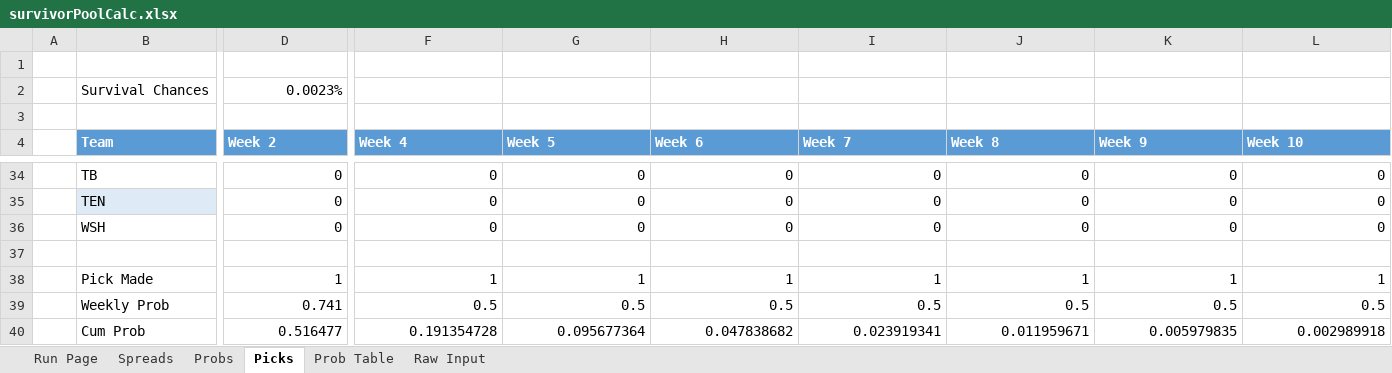
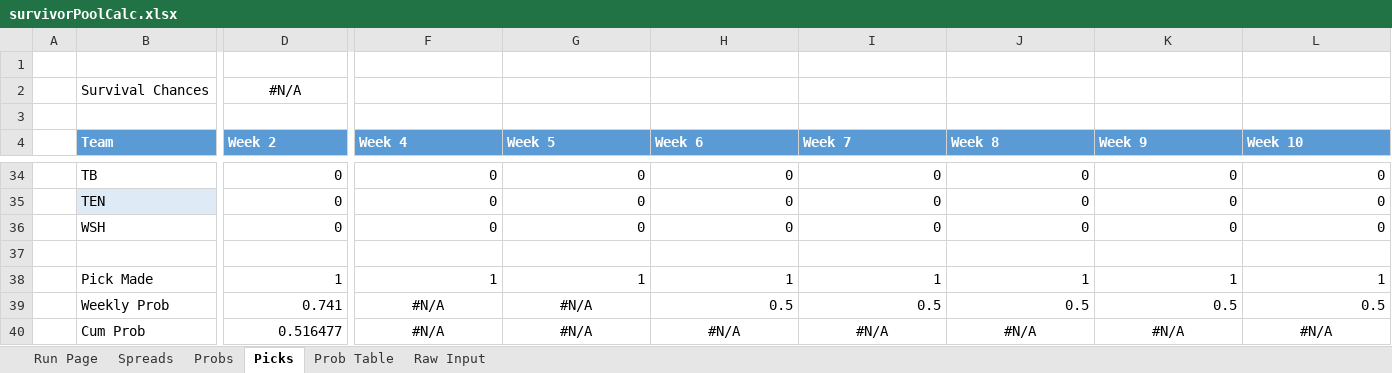
Before and after one commit to rs89/SurvivorPoolOptimizer, an Excel workbook: survivorPoolCalc.xlsx, sheet Picks, drawn as a sheet; only a part is shown, gaps mark what is left out; values as stored, in another font and other column widths than the file's, no borders; table styles not drawn; the diff covers the shown part only; the diff names each change by its address in the sheet, - before the commit and + after, or states it on an @@ line.

```diff
--- a/survivorPoolCalc.xlsx (sheet Picks)
+++ b/survivorPoolCalc.xlsx (sheet Picks)
-D2 (Week 2): 0.0023%
+D2 (Week 2): #N/A
-D2 alignment: right
+D2 alignment: center
-F39 (Week 4): 0.5
+F39 (Week 4): #N/A
-F39:G39 alignment: right
+F39:G39 alignment: center
-G39 (Week 5): 0.5
+G39 (Week 5): #N/A
-F40 (Week 4): 0.191354728
+F40 (Week 4): #N/A
-F40:L40 alignment: right
+F40:L40 alignment: center
-G40 (Week 5): 0.095677364
+G40 (Week 5): #N/A
-H40 (Week 6): 0.047838682
+H40 (Week 6): #N/A
-I40 (Week 7): 0.023919341
+I40 (Week 7): #N/A
-J40 (Week 8): 0.011959671
+J40 (Week 8): #N/A
-K40 (Week 9): 0.005979835
+K40 (Week 9): #N/A
-L40 (Week 10): 0.002989918
+L40 (Week 10): #N/A
```
Also changed, not shown: 7 edited cells and cell formats elsewhere in this sheet, sheet Spreads, sheet Probs, formulas that keep their value, charts or pictures.
